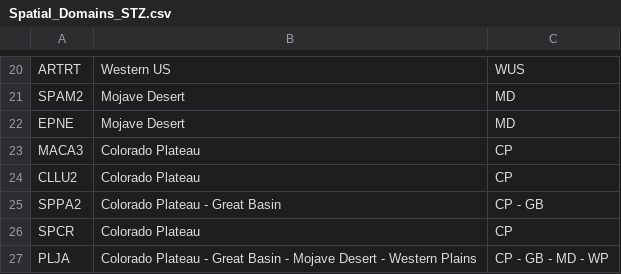
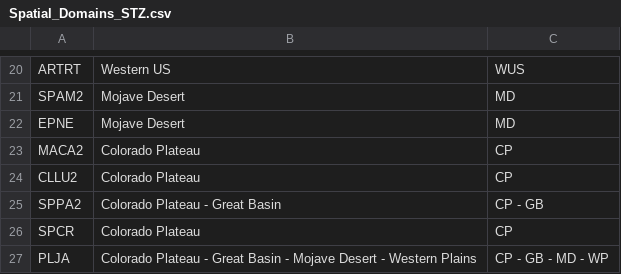
Before and after one commit to sagesteppe/EmpiricalSeedZones, a CSV file: data/raw/Spatial_Domains_STZ.csv, drawn as a sheet; only a part is shown, gaps mark what is left out; the diff names each change by its address in the sheet, - before the commit and + after, or states it on an @@ line.

Commit message:
Bris' scoring data imported

```diff
--- a/data/raw/Spatial_Domains_STZ.csv
+++ b/data/raw/Spatial_Domains_STZ.csv
-A23: MACA3
+A23: MACA2
```
Also changed, not shown: data/raw/Citations.csv, data/raw/Taxonomy.csv, 52 other files.
